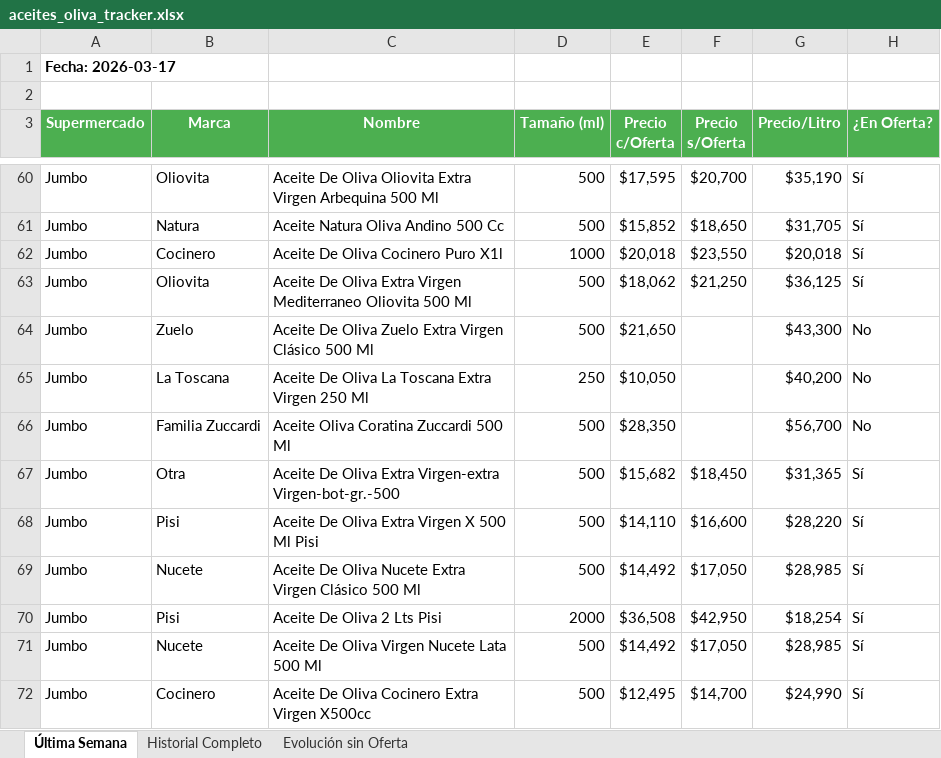
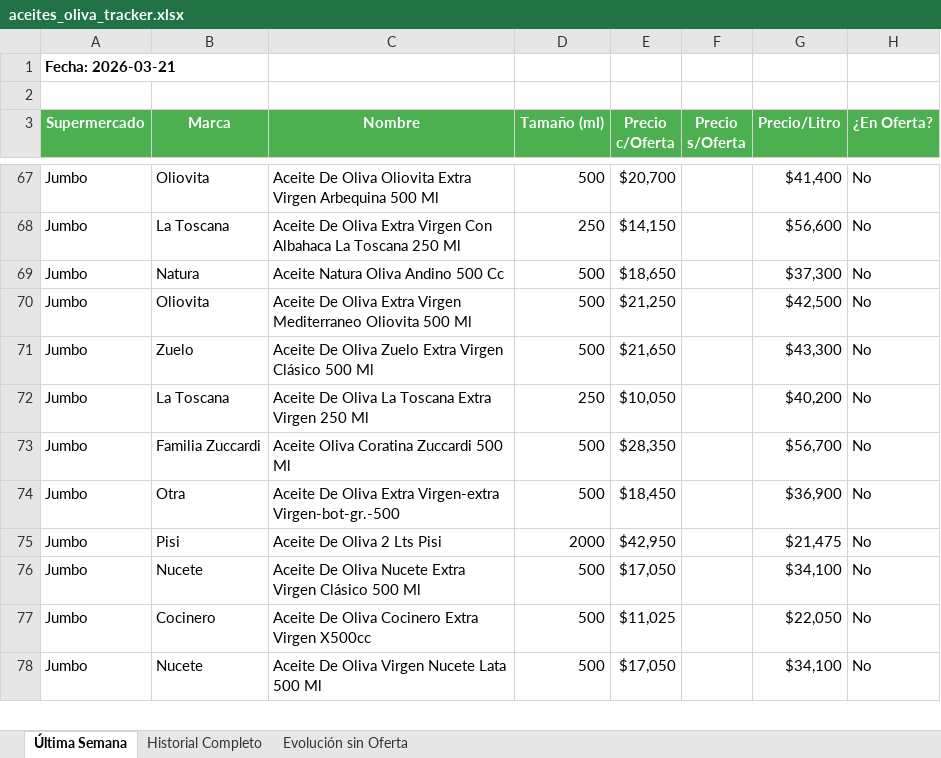
Before and after one commit to Jwinter11/aceitunas-tracker, an Excel workbook: aceites_oliva_tracker.xlsx, sheet Última Semana, drawn as a sheet; only a part is shown, gaps mark what is left out; values as stored, in another font and other column widths than the file's, no borders; conditional formats not drawn; removed rows and columns are numbered as before the commit, all else as after; the diff covers the shown part only; the diff names each change by its address in the sheet, - before the commit and + after, or states it on an @@ line.

```diff
--- a/aceites_oliva_tracker.xlsx (sheet Última Semana)
+++ b/aceites_oliva_tracker.xlsx (sheet Última Semana)
-A1 (Supermercado): Fecha: 2026-03-17
+A1 (Supermercado): Fecha: 2026-03-21
-E67 (Precio c/Oferta): $17,595
+E67 (Precio c/Oferta): $20,700
-F67 (Precio s/Oferta): $20,700
+F67 (Precio s/Oferta): (empty)
-G67 (Precio/Litro): $35,190
+G67 (Precio/Litro): $41,400
-H67 (¿En Oferta?): Sí
+H67 (¿En Oferta?): No
+row 68: Jumbo | La Toscana | Aceite De Oliva Extra Virgen Con Albahaca La Toscana 250 Ml | 250 | $14,150 |  | $56,600 | No
-E69 (Precio c/Oferta): $15,852
+E69 (Precio c/Oferta): $18,650
-F69 (Precio s/Oferta): $18,650
+F69 (Precio s/Oferta): (empty)
-G69 (Precio/Litro): $31,705
+G69 (Precio/Litro): $37,300
-H69 (¿En Oferta?): Sí
+H69 (¿En Oferta?): No
-row 62: Jumbo | Cocinero | Aceite De Oliva Cocinero Puro X1l | 1000 | $20,018 | $23,550 | $20,018 | Sí
-E70 (Precio c/Oferta): $18,062
+E70 (Precio c/Oferta): $21,250
-F70 (Precio s/Oferta): $21,250
+F70 (Precio s/Oferta): (empty)
-G70 (Precio/Litro): $36,125
+G70 (Precio/Litro): $42,500
-H70 (¿En Oferta?): Sí
+H70 (¿En Oferta?): No
-E74 (Precio c/Oferta): $15,682
+E74 (Precio c/Oferta): $18,450
-F74 (Precio s/Oferta): $18,450
+F74 (Precio s/Oferta): (empty)
-G74 (Precio/Litro): $31,365
+G74 (Precio/Litro): $36,900
-H74 (¿En Oferta?): Sí
+H74 (¿En Oferta?): No
-row 68: Jumbo | Pisi | Aceite De Oliva Extra Virgen X 500 Ml Pisi | 500 | $14,110 | $16,600 | $28,220 | Sí
-row 69: Jumbo | Nucete | Aceite De Oliva Nucete Extra Virgen Clásico 500 Ml | 500 | $14,492 | $17,050 | $28,985 | Sí
-E75 (Precio c/Oferta): $36,508
+E75 (Precio c/Oferta): $42,950
-F75 (Precio s/Oferta): $42,950
+F75 (Precio s/Oferta): (empty)
-G75 (Precio/Litro): $18,254
+G75 (Precio/Litro): $21,475
-H75:H77 (¿En Oferta?): Sí
+H75:H77 (¿En Oferta?): No
-C76 (Nombre): …De Oliva Virgen Nucete Lata 500 Ml
+C76 (Nombre): …De Oliva Nucete Extra Virgen Clásico 500 Ml
-E76 (Precio c/Oferta): $14,492
+E76 (Precio c/Oferta): $17,050
-F76 (Precio s/Oferta): $17,050
+F76 (Precio s/Oferta): (empty)
-G76 (Precio/Litro): $28,985
+G76 (Precio/Litro): $34,100
-E77 (Precio c/Oferta): $12,495
+E77 (Precio c/Oferta): $11,025
-F77 (Precio s/Oferta): $14,700
+F77 (Precio s/Oferta): (empty)
-G77 (Precio/Litro): $24,990
+G77 (Precio/Litro): $22,050
+row 78: Jumbo | Nucete | Aceite De Oliva Virgen Nucete Lata 500 Ml | 500 | $17,050 |  | $34,100 | No
```
Also changed, not shown: 56 added rows, 66 removed rows, 48 moved rows and 333 edited cells elsewhere in this sheet, sheet Historial Completo, sheet Evolución sin Oferta.
